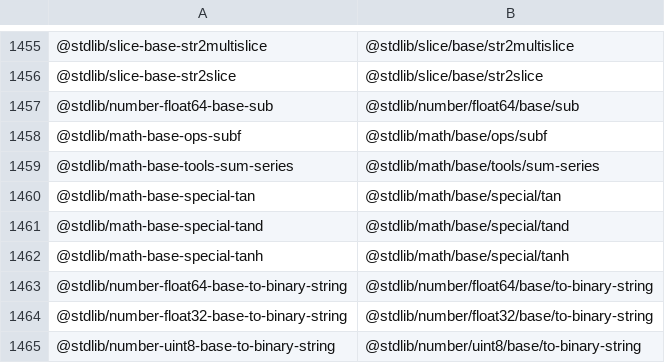
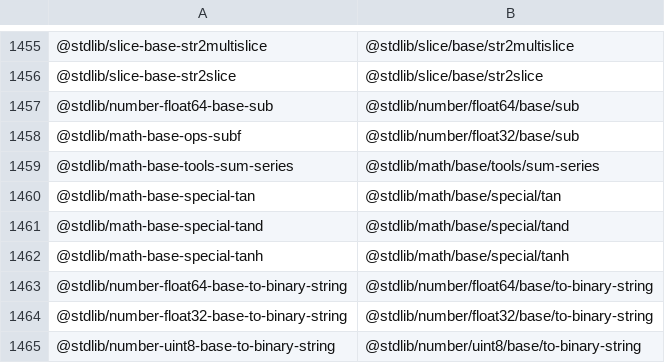
Before and after one commit to stdlib-js/namespace-standalone2pkg, a CSV file: data/data.csv, drawn as a sheet; only a part is shown, gaps mark what is left out.

```diff
--- a/data/data.csv
+++ b/data/data.csv
@@ -1457,3 +1457,3 @@
 "@stdlib/number-float64-base-sub","@stdlib/number/float64/base/sub"
-"@stdlib/math-base-ops-subf","@stdlib/math/base/ops/subf"
+"@stdlib/math-base-ops-subf","@stdlib/number/float32/base/sub"
 "@stdlib/math-base-tools-sum-series","@stdlib/math/base/tools/sum-series"
```
Also changed, not shown: 1 other file.
